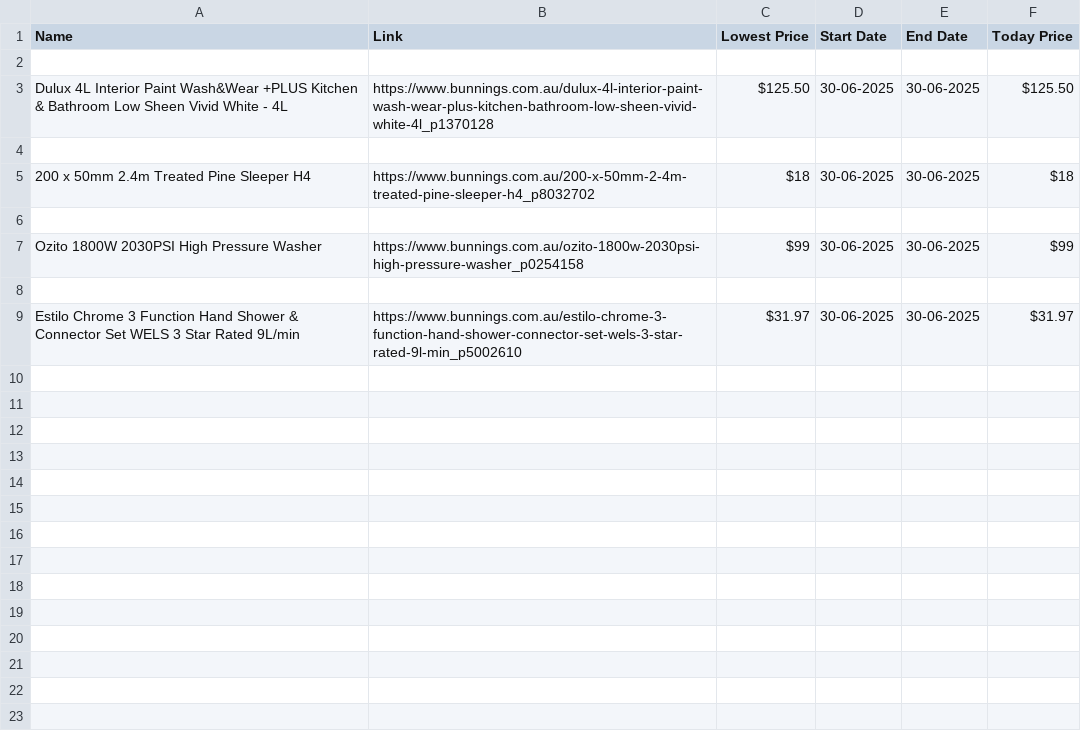
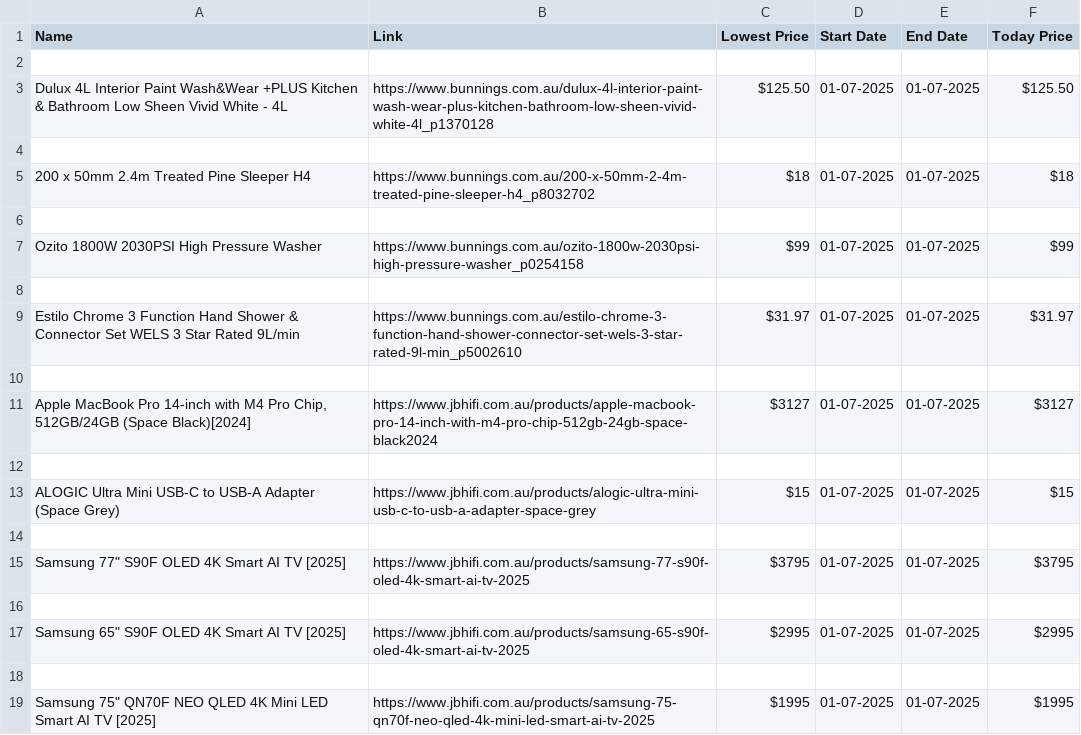
Before and after one commit to RepusNamuh/webscrape, a CSV file: source/scrapeResult.csv, drawn as a sheet.

Commit message:
Added scraper for bunnings and JB, still testing so use at your own discretion

```diff
--- a/source/scrapeResult.csv
+++ b/source/scrapeResult.csv
@@ -2,8 +2,18 @@ Name,Link,Lowest Price, Start Date, End Date, Today Price
 
-Dulux 4L Interior Paint Wash&Wear +PLUS Kitchen & Bathroom Low Sheen Vivid White - 4L,https://www.bunnings.com.au/dulux-4l-interior-paint-wash-wear-plus-kitchen-bathroom-low-sheen-vivid-white-4l_p1370128,$125.50,30-06-2025,30-06-2025,$125.50
+Dulux 4L Interior Paint Wash&Wear +PLUS Kitchen & Bathroom Low Sheen Vivid White - 4L,https://www.bunnings.com.au/dulux-4l-interior-paint-wash-wear-plus-kitchen-bathroom-low-sheen-vivid-white-4l_p1370128,$125.50,01-07-2025,01-07-2025,$125.50
 
-200 x 50mm 2.4m Treated Pine Sleeper H4,https://www.bunnings.com.au/200-x-50mm-2-4m-treated-pine-sleeper-h4_p8032702,$18,30-06-2025,30-06-2025,$18
+200 x 50mm 2.4m Treated Pine Sleeper H4,https://www.bunnings.com.au/200-x-50mm-2-4m-treated-pine-sleeper-h4_p8032702,$18,01-07-2025,01-07-2025,$18
 
-Ozito 1800W 2030PSI High Pressure Washer,https://www.bunnings.com.au/ozito-1800w-2030psi-high-pressure-washer_p0254158,$99,30-06-2025,30-06-2025,$99
+Ozito 1800W 2030PSI High Pressure Washer,https://www.bunnings.com.au/ozito-1800w-2030psi-high-pressure-washer_p0254158,$99,01-07-2025,01-07-2025,$99
 
-Estilo Chrome 3 Function Hand Shower & Connector Set WELS 3 Star Rated 9L/min,https://www.bunnings.com.au/estilo-chrome-3-function-hand-shower-connector-set-wels-3-star-rated-9l-min_p5002610,$31.97,30-06-2025,30-06-2025,$31.97
+Estilo Chrome 3 Function Hand Shower & Connector Set WELS 3 Star Rated 9L/min,https://www.bunnings.com.au/estilo-chrome-3-function-hand-shower-connector-set-wels-3-star-rated-9l-min_p5002610,$31.97,01-07-2025,01-07-2025,$31.97
+
+"Apple MacBook Pro 14-inch with M4 Pro Chip, 512GB/24GB (Space Black)[2024]",https://www.jbhifi.com.au/products/apple-macbook-pro-14-inch-with-m4-pro-chip-512gb-24gb-space-black2024,$3127,01-07-2025,01-07-2025,$3127
+
+ALOGIC Ultra Mini USB-C to USB-A Adapter (Space Grey),https://www.jbhifi.com.au/products/alogic-ultra-mini-usb-c-to-usb-a-adapter-space-grey,$15,01-07-2025,01-07-2025,$15
+
+"Samsung 77"" S90F OLED 4K Smart AI TV [2025]",https://www.jbhifi.com.au/products/samsung-77-s90f-oled-4k-smart-ai-tv-2025,$3795,01-07-2025,01-07-2025,$3795
+
+"Samsung 65"" S90F OLED 4K Smart AI TV [2025]",https://www.jbhifi.com.au/products/samsung-65-s90f-oled-4k-smart-ai-tv-2025,$2995,01-07-2025,01-07-2025,$2995
+
+"Samsung 75"" QN70F NEO QLED 4K Mini LED Smart AI TV [2025]",https://www.jbhifi.com.au/products/samsung-75-qn70f-neo-qled-4k-mini-led-smart-ai-tv-2025,$1995,01-07-2025,01-07-2025,$1995
```
Also changed, not shown: 35 other files.
